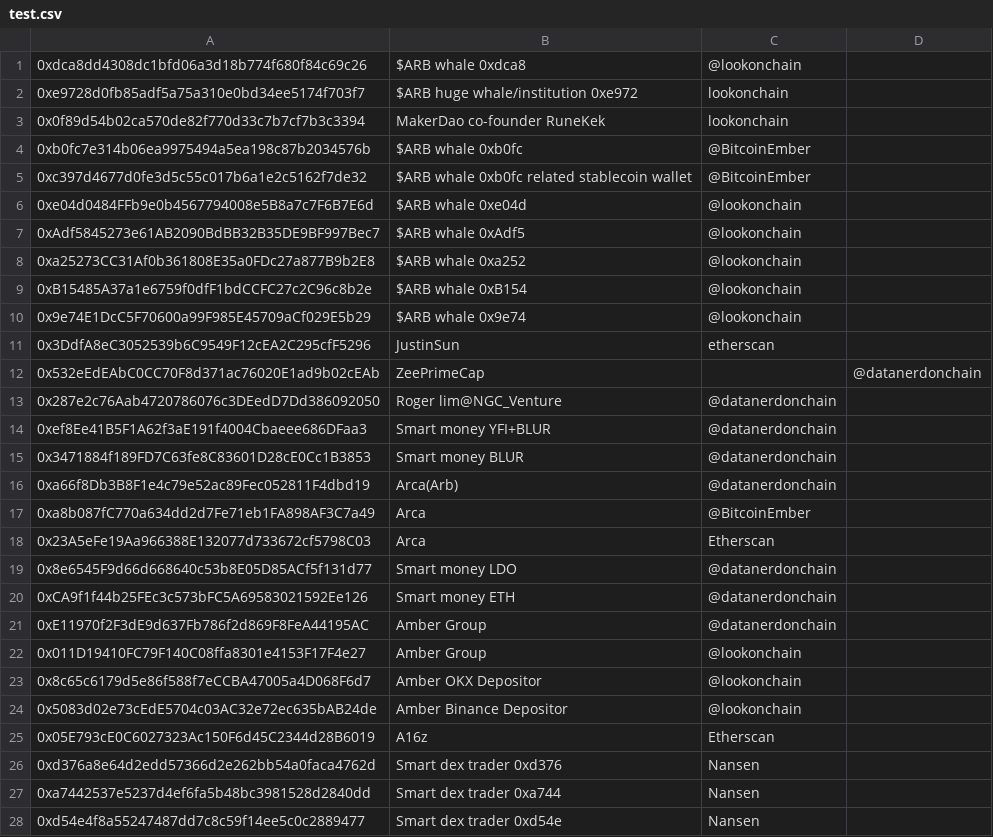
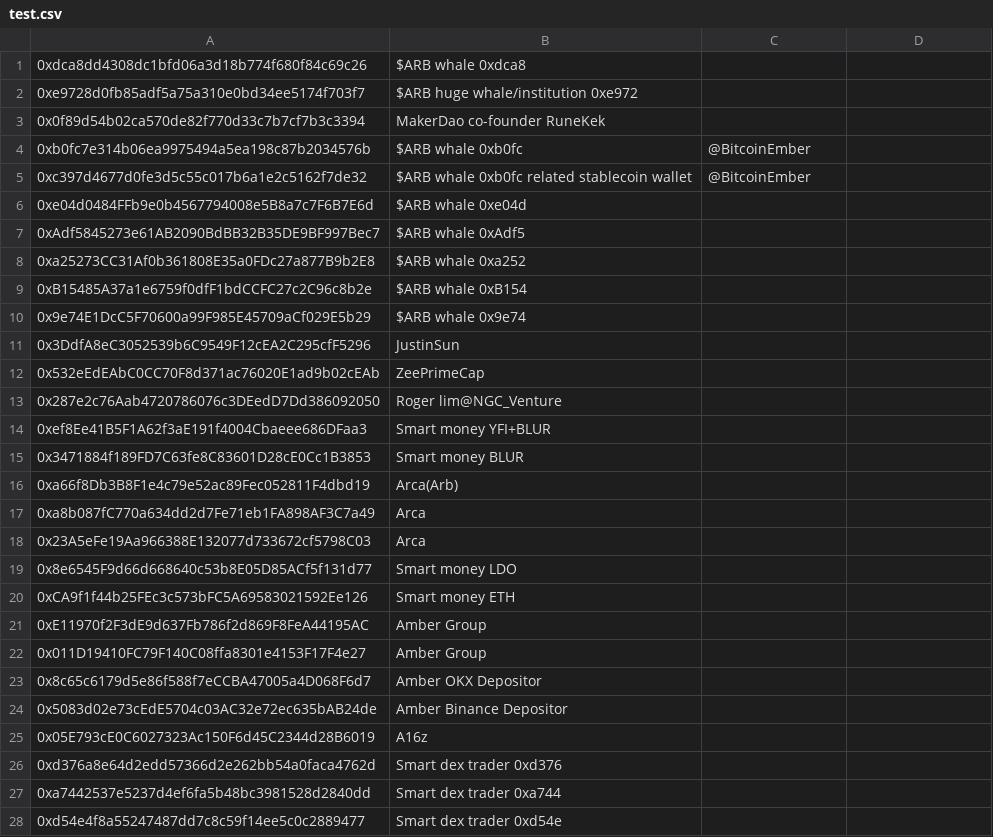
Before and after one commit to huangkuan/whalewatch, a CSV file: test.csv, drawn as a sheet; only a part is shown; the diff covers the shown part only; the diff names each change by its address in the sheet, - before the commit and + after, or states it on an @@ line.

```diff
--- a/test.csv
+++ b/test.csv
-C1: @lookonchain
+C1: (empty)
-C2:C3: lookonchain
+C2:C3: (empty)
-C6:C10: @lookonchain
+C6:C10: (empty)
-C11: etherscan
+C11: (empty)
-D12: @datanerdonchain
+D12: (empty)
-C13:C16: @datanerdonchain
+C13:C16: (empty)
-C17: @BitcoinEmber
+C17: (empty)
-C18: Etherscan
+C18: (empty)
-C19:C21: @datanerdonchain
+C19:C21: (empty)
-C22:C24: @lookonchain
+C22:C24: (empty)
-C25: Etherscan
+C25: (empty)
-C26:C28: Nansen
+C26:C28: (empty)
```
Also changed, not shown: 10 added rows and 24 edited cells elsewhere in this file, labelscsv/dexcex.csv, labelscsv/watched.csv.
